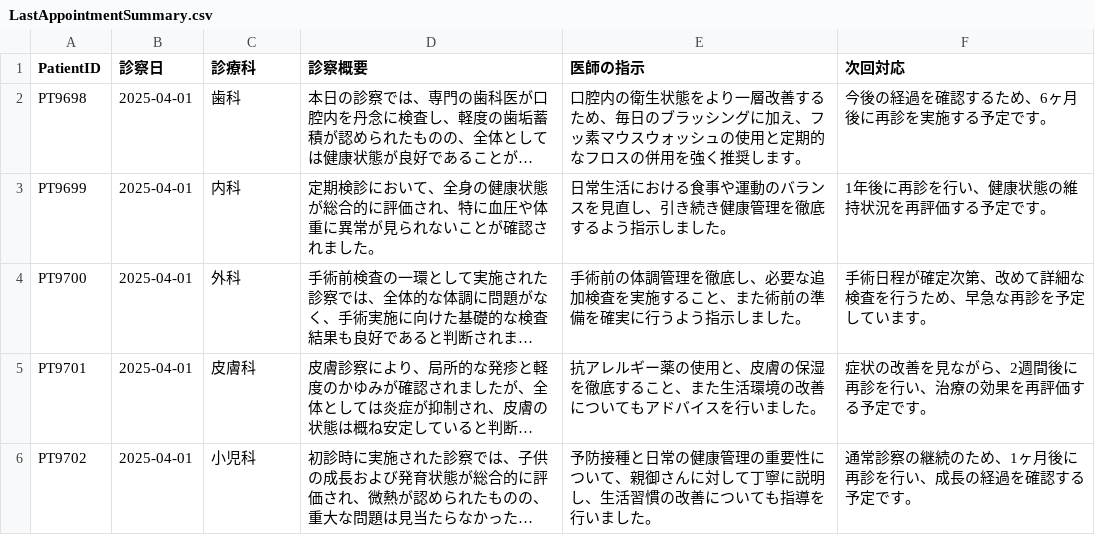
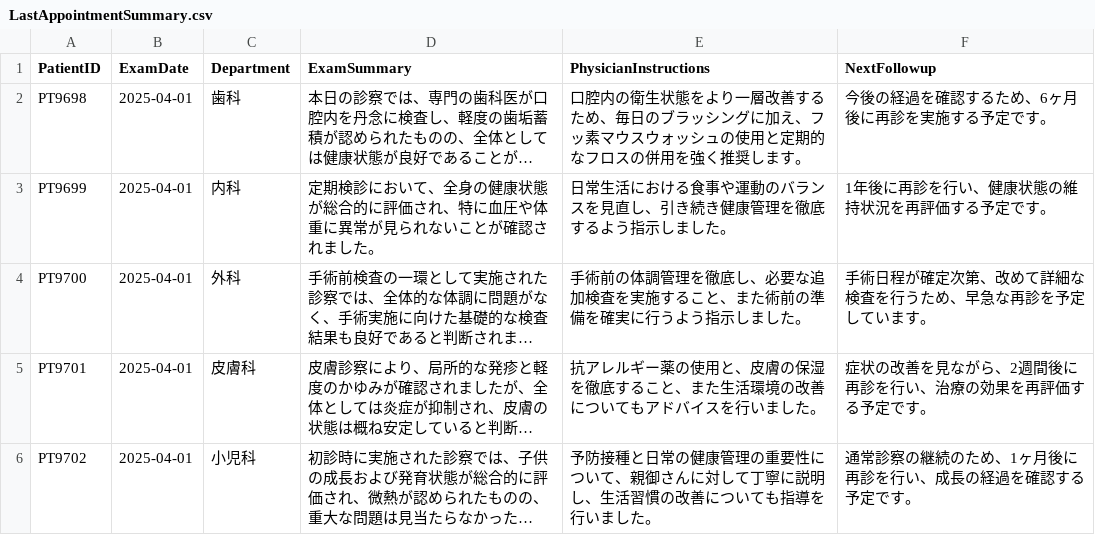
Before and after one commit to necococo/open_notebooks, a CSV file: open_data/react_rag_data/LastAppointmentSummary.csv, drawn as a sheet; only a part is shown; long unchanged cells end in …; the diff names each change by its address in the sheet, - before the commit and + after, or states it on an @@ line.

```diff
--- a/open_data/react_rag_data/LastAppointmentSummary.csv
+++ b/open_data/react_rag_data/LastAppointmentSummary.csv
-B1: 診察日
+B1: ExamDate
-C1: 診療科
+C1: Department
-D1: 診察概要
+D1: ExamSummary
-E1: 医師の指示
+E1: PhysicianInstructions
-F1: 次回対応
+F1: NextFollowup
```
Also changed, not shown: open_data/react_rag_data/PatientHistory.csv, 1 other file.
